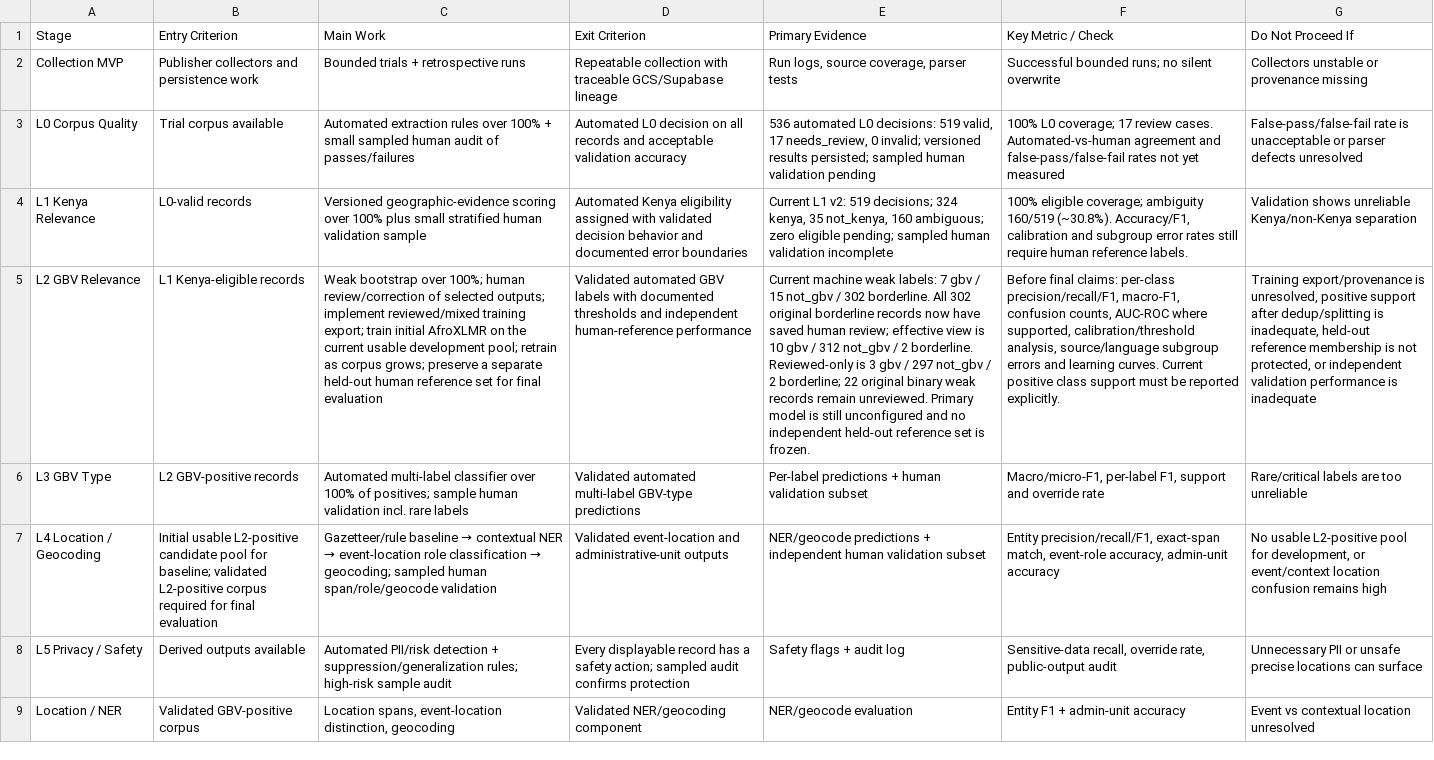
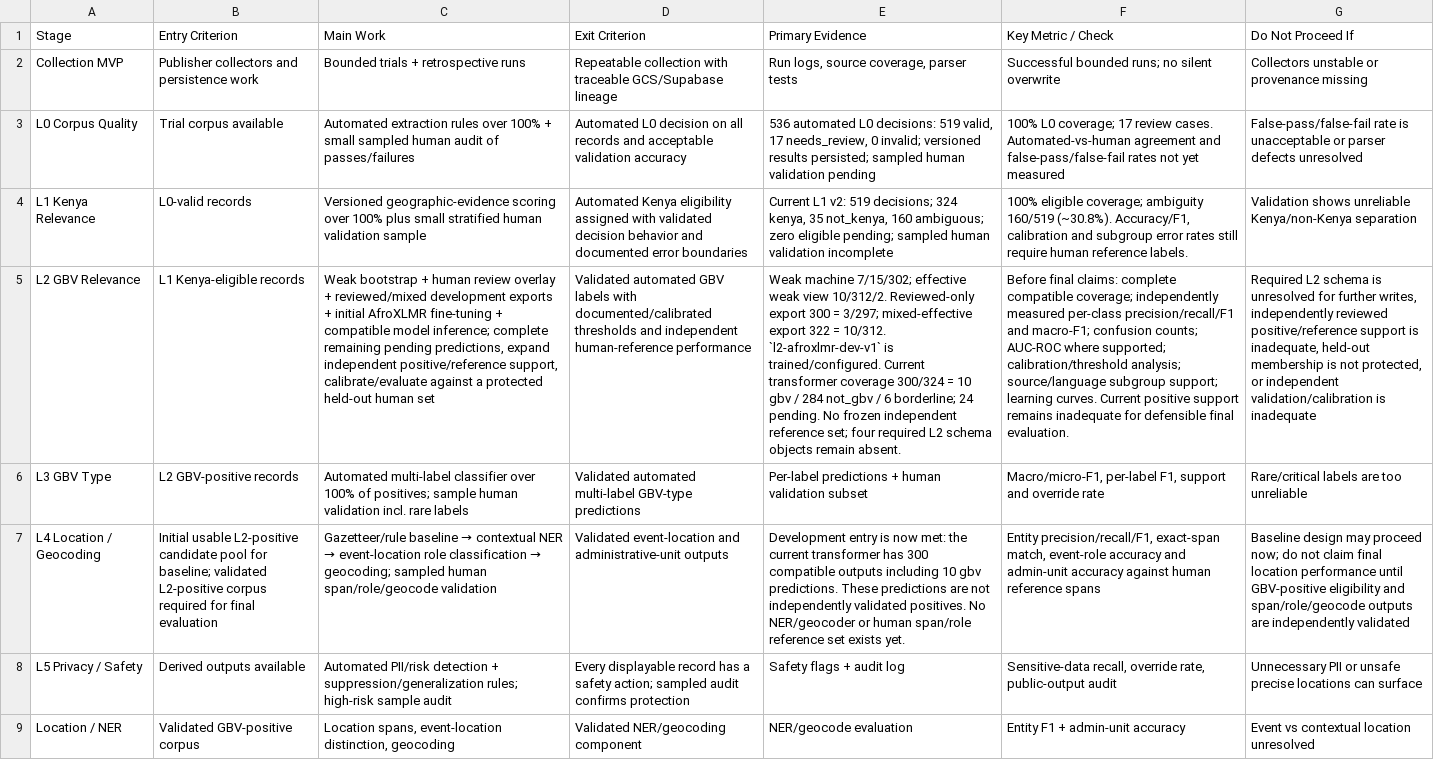
Before and after one commit to MutuaNdunda/gbv-news-ai, a CSV file: docs/roadmap/stage_gates.csv, drawn as a sheet; only a part is shown; the diff names each change by its address in the sheet, - before the commit and + after, or states it on an @@ line.

```diff
--- a/docs/roadmap/stage_gates.csv
+++ b/docs/roadmap/stage_gates.csv
-C5: Weak bootstrap over 100%; human review/correction of selected outputs; implement reviewed/mixed training export; train initial AfroXLMR on the current usable development pool; retrain as corpus grows; preserve a separate held-out human reference set for final evaluation
+C5: Weak bootstrap + human review overlay + reviewed/mixed development exports + initial AfroXLMR fine-tuning + compatible model inference; complete remaining pending predictions, expand independent positive/reference support, calibrate/evaluate against a protected held-out human set
-D5: …labels with documented thresholds and…
+D5: …labels with documented/calibrated thresholds and…
-E5: Current machine weak labels: 7 gbv / 15 not_gbv / 302 borderline. All 302 original borderline records now have saved human review; effective view is 10 gbv / 312 not_gbv / 2 borderline. Reviewed-only is 3 gbv / 297 not_gbv / 2 borderline; 22 original binary weak records remain unreviewed. Primary model is still unconfigured and no independent held-out reference set is frozen.
+E5: Weak machine 7/15/302; effective weak view 10/312/2. Reviewed-only export 300 = 3/297; mixed-effective export 322 = 10/312. `l2-afroxlmr-dev-v1` is trained/configured. Current transformer coverage 300/324 = 10 gbv / 284 not_gbv / 6 borderline; 24 pending. No frozen independent reference set; four required L2 schema objects remain absent.
-F5: …final claims: per-class precision/recall/F1, macro-F1, confusion counts, AUC-ROC where supported, calibration/threshold analysis, source/language subgroup errors and learning curves. Current positive class support must be reported explicitly.
+F5: …final claims: complete compatible coverage; independently measured per-class precision/recall/F1 and macro-F1; confusion counts; AUC-ROC where supported; calibration/threshold analysis; source/language subgroup support; learning curves. Current positive support remains inadequate for defensible final evaluation.
-G5: Training export/provenance is unresolved, positive support after dedup/splitting is inadequate, held-out reference membership is not protected, or independent validation performance is inadequate
+G5: Required L2 schema is unresolved for further writes, independently reviewed positive/reference support is inadequate, held-out membership is not protected, or independent validation/calibration is inadequate
-E7: NER/geocode predictions + independent human validation subset
+E7: Development entry is now met: the current transformer has 300 compatible outputs including 10 gbv predictions. These predictions are not independently validated positives. No NER/geocoder or human span/role reference set exists yet.
-F7: …match, event-role accuracy, admin-unit accuracy
+F7: …match, event-role accuracy and admin-unit accuracy against human reference spans
-G7: No usable L2-positive pool for development, or event/context location confusion remains high
+G7: Baseline design may proceed now; do not claim final location performance until GBV-positive eligibility and span/role/geocode outputs are independently validated
```
Also changed, not shown: docs/roadmap/annotation_layers.csv, docs/roadmap/current_state.csv, 12 other files.
